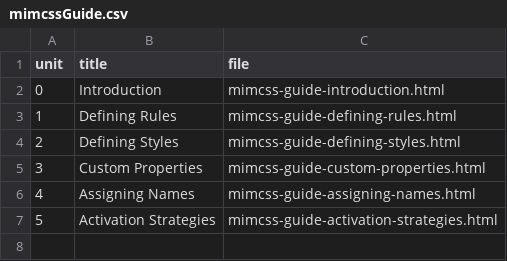
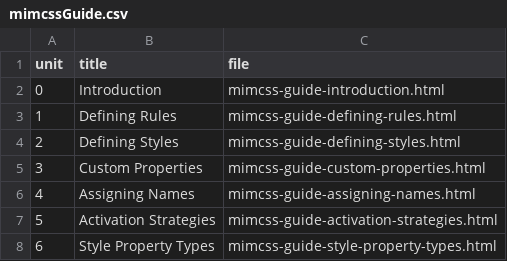
Before and after one commit to mmichlin66/mmichlin66.github.io, a CSV file: _data/mimcssGuide.csv, drawn as a sheet.

```diff
--- a/_data/mimcssGuide.csv
+++ b/_data/mimcssGuide.csv
@@ -7 +7,2 @@ unit,title,file
 5,Activation Strategies,mimcss-guide-activation-strategies.html
+6,Style Property Types,mimcss-guide-style-property-types.html
```
Also changed, not shown: 6 other files.
